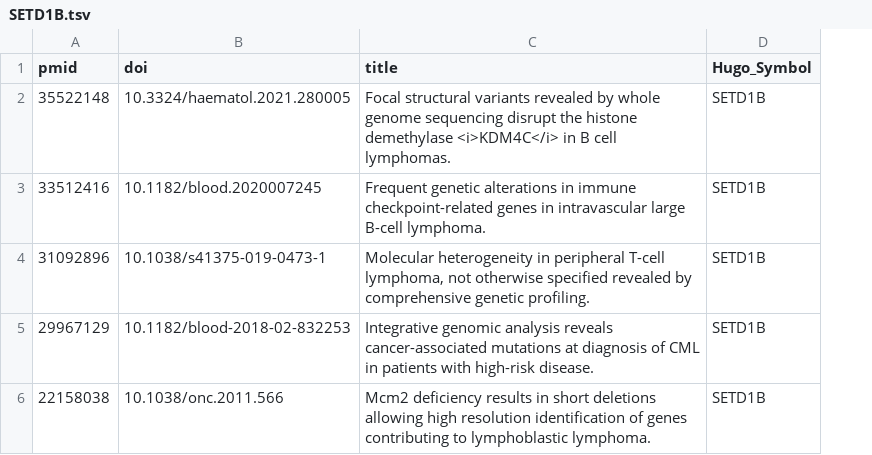
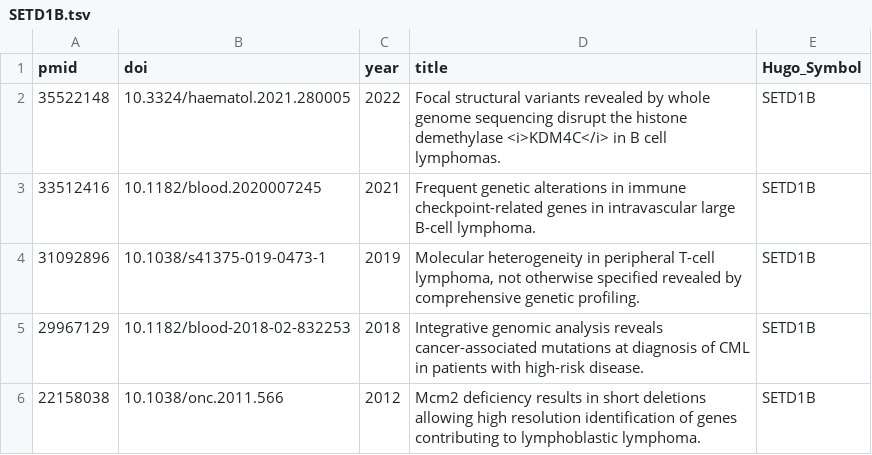
Before and after one commit to morinlab/LLMPP, a TSV file: literature/by_gene/SETD1B.tsv, drawn as a sheet; the diff names each change by its address in the sheet, - before the commit and + after, or states it on an @@ line.

```diff
--- a/literature/by_gene/SETD1B.tsv
+++ b/literature/by_gene/SETD1B.tsv
+column C (year), rows 2-6: 2022 | 2021 | 2019 | 2018 | 2012
```
Also changed, not shown: literature/by_gene/S1PR2.tsv, literature/by_gene/SIN3A.tsv, 1 other file.
